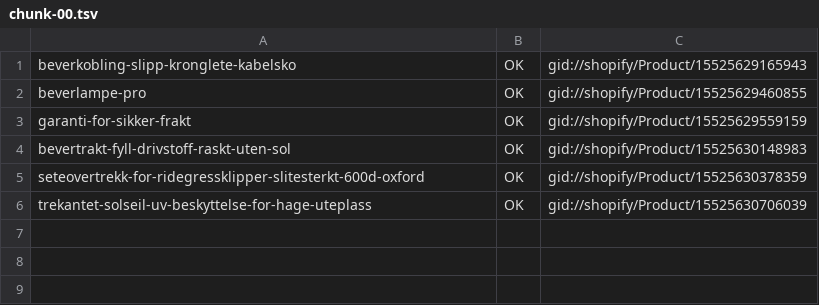
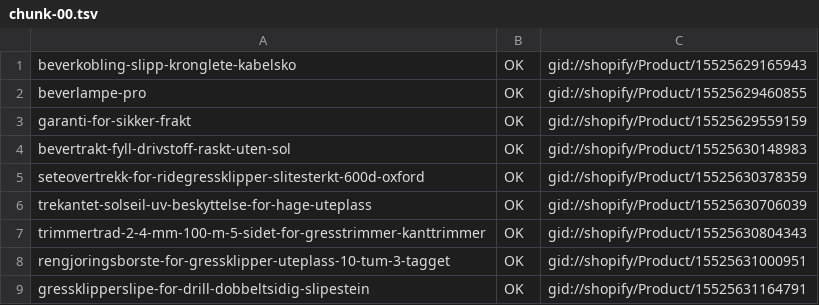
Before and after one commit to Axel3738/yognftnfgn, a TSV file: market-expansion/no/output/push-results/chunk-00.tsv, drawn as a sheet; the diff names each change by its address in the sheet, - before the commit and + after, or states it on an @@ line.

```diff
--- a/market-expansion/no/output/push-results/chunk-00.tsv
+++ b/market-expansion/no/output/push-results/chunk-00.tsv
+row 7: trimmertrad-2-4-mm-100-m-5-sidet-for-gresstrimmer-kanttrimmer | OK | gid://shopify/Product/15525630804343
+row 8: rengjoringsborste-for-gressklipper-uteplass-10-tum-3-tagget | OK | gid://shopify/Product/15525631000951
+row 9: gressklipperslipe-for-drill-dobbeltsidig-slipestein | OK | gid://shopify/Product/15525631164791
```
Also changed, not shown: market-expansion/no/output/push-results/chunk-01.tsv, market-expansion/no/output/push-results/chunk-02.tsv, 9 other files.
